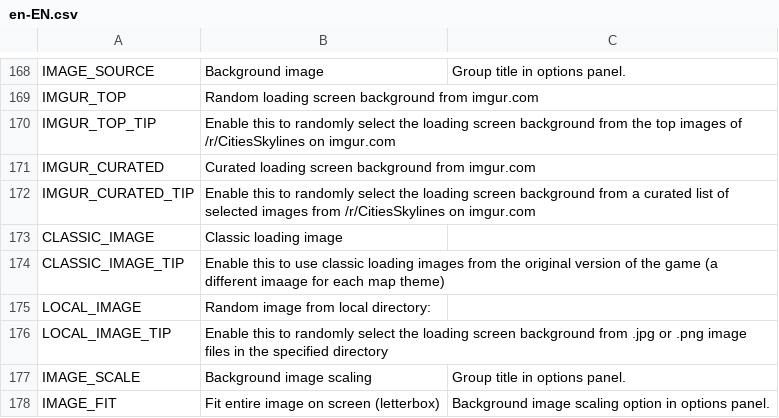
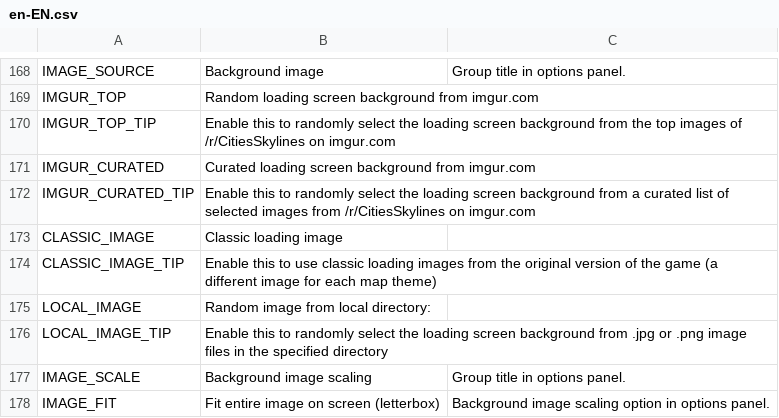
Before and after one commit to algernon-A/LSM-Revisited, a CSV file: Translations/en-EN.csv, drawn as a sheet; only a part is shown, gaps mark what is left out.

Commit message:
Fix translation typo.

```diff
--- a/Translations/en-EN.csv
+++ b/Translations/en-EN.csv
@@ -173,3 +173,3 @@
 "CLASSIC_IMAGE","Classic loading image"
-"CLASSIC_IMAGE_TIP","Enable this to use classic loading images from the original version of the game (a different imaage for each map theme)"
+"CLASSIC_IMAGE_TIP","Enable this to use classic loading images from the original version of the game (a different image for each map theme)"
 "LOCAL_IMAGE","Random image from local directory:"
```
